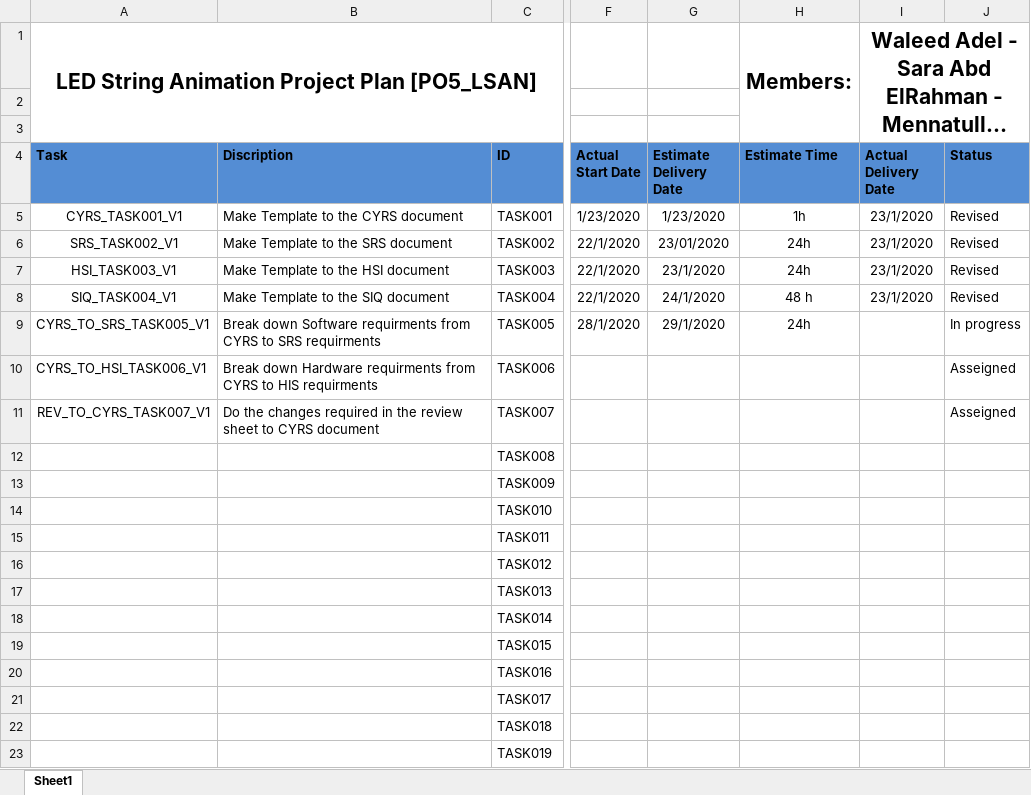
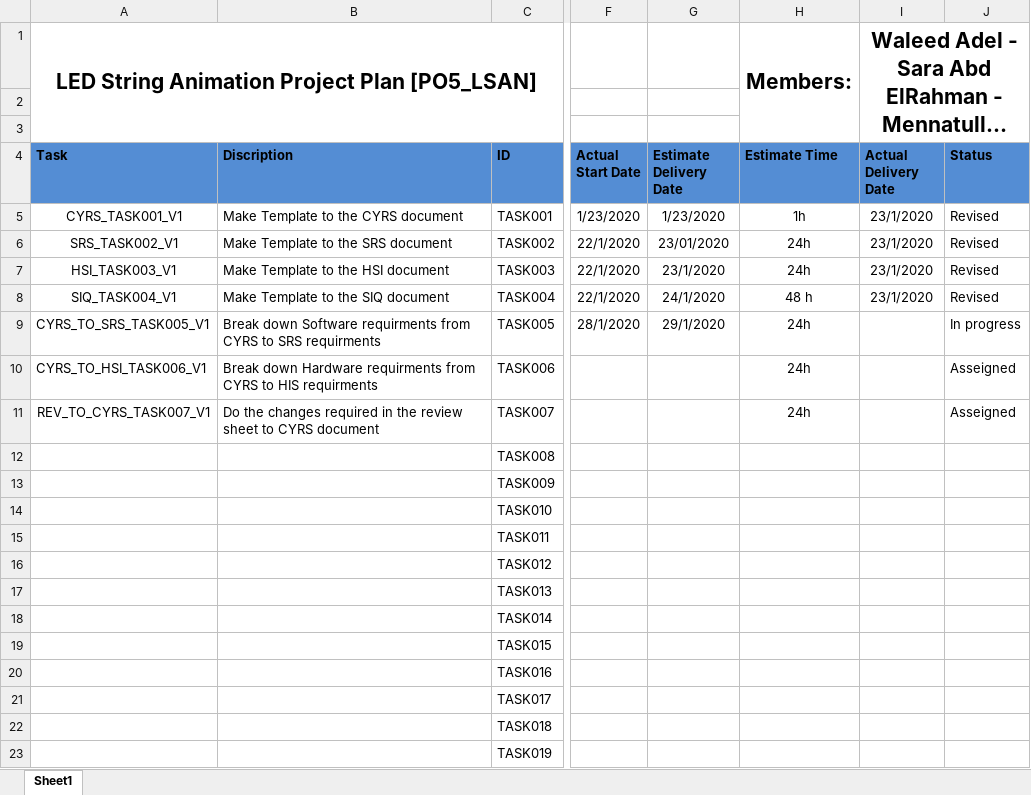
Before and after one commit to YoussefKamal40/PO5_LSAN, an Excel workbook: SW deliveries log/Project Plan.xlsx, sheet Sheet1, drawn as a sheet; only a part is shown, gaps mark what is left out; long unchanged cells end in …; values as stored, in another font and other column widths than the file's, no borders; the diff names each change by its address in the sheet, - before the commit and + after, or states it on an @@ line.

Commit message:
Update Project Plan.xlsx
Changing a typo in Porject plan and  trying the conflict in Git tool.

```diff
--- a/SW deliveries log/Project Plan.xlsx (sheet Sheet1)
+++ b/SW deliveries log/Project Plan.xlsx (sheet Sheet1)
-H10:H11 (Estimate Time): (empty)
+H10:H11 (Estimate Time): 24h
```
